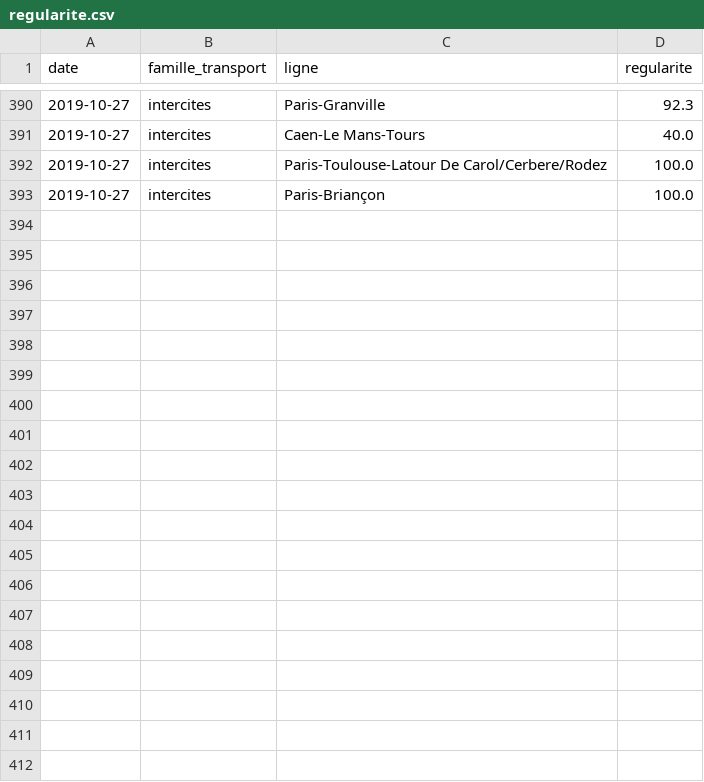
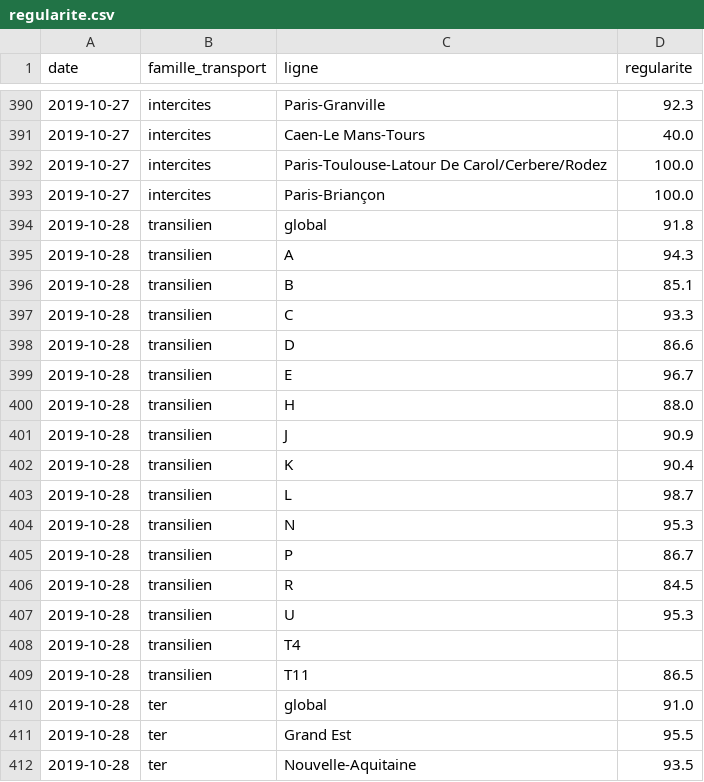
Before and after one commit to AntoineAugusti/mestrainsdhier-sncf, a CSV file: data/regularite.csv, drawn as a sheet; only a part is shown, gaps mark what is left out; the diff covers the shown part only.

Commit message:
New data at 2019-10-29T11:15:17Z [skip ci]

```diff
--- a/data/regularite.csv
+++ b/data/regularite.csv
@@ -393 +393,20 @@ date,famille_transport,ligne,regularite
 2019-10-27,intercites,Paris-Briançon,100.0
+2019-10-28,transilien,global,91.8
+2019-10-28,transilien,A,94.3
+2019-10-28,transilien,B,85.1
+2019-10-28,transilien,C,93.3
+2019-10-28,transilien,D,86.6
+2019-10-28,transilien,E,96.7
+2019-10-28,transilien,H,88.0
+2019-10-28,transilien,J,90.9
+2019-10-28,transilien,K,90.4
+2019-10-28,transilien,L,98.7
+2019-10-28,transilien,N,95.3
+2019-10-28,transilien,P,86.7
+2019-10-28,transilien,R,84.5
+2019-10-28,transilien,U,95.3
+2019-10-28,transilien,T4,
+2019-10-28,transilien,T11,86.5
+2019-10-28,ter,global,91.0
+2019-10-28,ter,Grand Est,95.5
+2019-10-28,ter,Nouvelle-Aquitaine,93.5
```
Also changed, not shown: 30 added rows elsewhere in this file, 1 other file.
